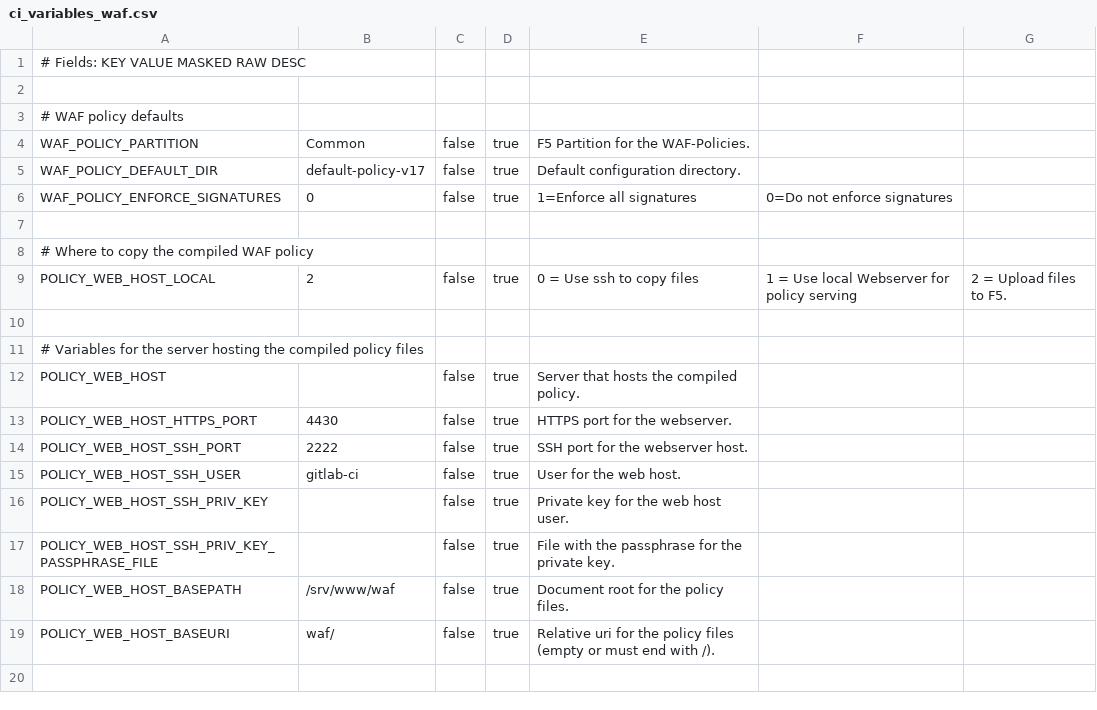
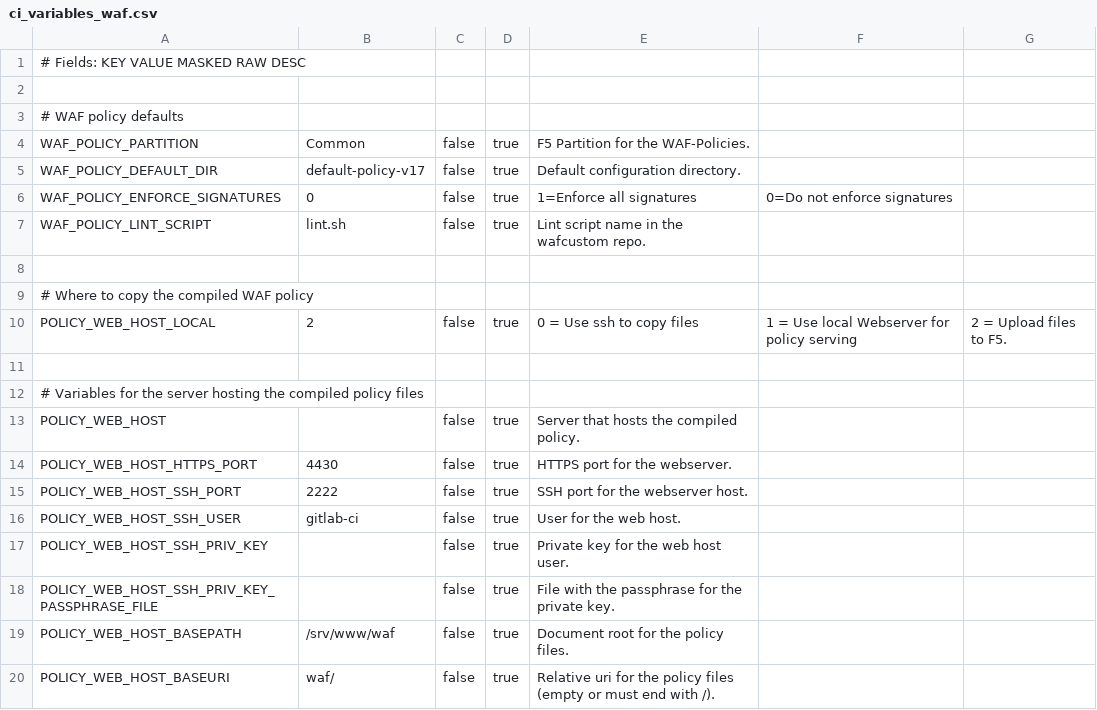
Before and after one commit to AxiansITSecurity/Restsh, a CSV file: restsh/templates/aafw/ci_variables_waf.csv, drawn as a sheet.

Commit message:
Feat: Add lint script option

```diff
--- a/restsh/templates/aafw/ci_variables_waf.csv
+++ b/restsh/templates/aafw/ci_variables_waf.csv
@@ -6,2 +6,3 @@ WAF_POLICY_DEFAULT_DIR,default-policy-v17,false,true,Default configuration direc
 WAF_POLICY_ENFORCE_SIGNATURES,0,false,true,1=Enforce all signatures,0=Do not enforce signatures
+WAF_POLICY_LINT_SCRIPT,lint.sh,false,true,Lint script name in the wafcustom repo.
 
```
Also changed, not shown: restsh/templates/aafw/ci_variables_as3.csv.
